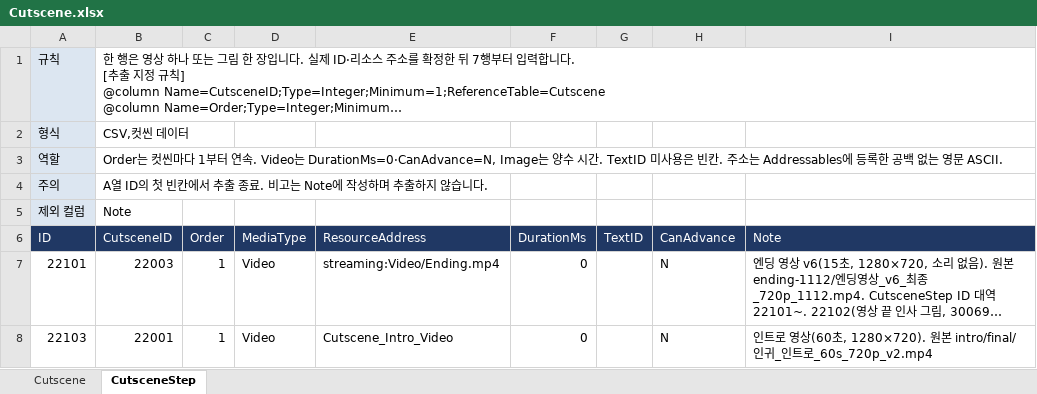
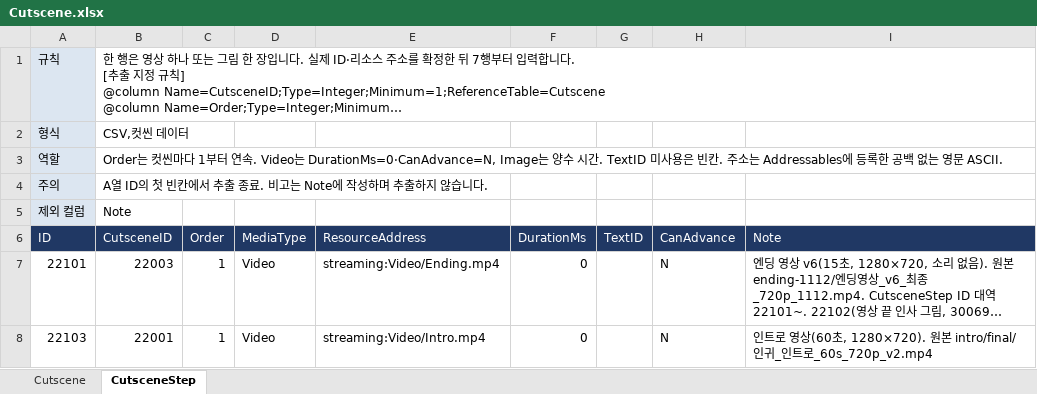
Before and after one commit to hyunho9228-web/DataSheet, an Excel workbook: tables/Cutscene.xlsx, sheet CutsceneStep, drawn as a sheet; long unchanged cells end in …; values as stored, in another font and other column widths than the file's, no borders; the diff names each change by its address in the sheet, - before the commit and + after, or states it on an @@ line.

Commit message:
컷신 데이터 구조 수정

```diff
--- a/tables/Cutscene.xlsx (sheet CutsceneStep)
+++ b/tables/Cutscene.xlsx (sheet CutsceneStep)
-E8 (ResourceAddress): Cutscene_Intro_Video
+E8 (ResourceAddress): streaming:Video/Intro.mp4
```
